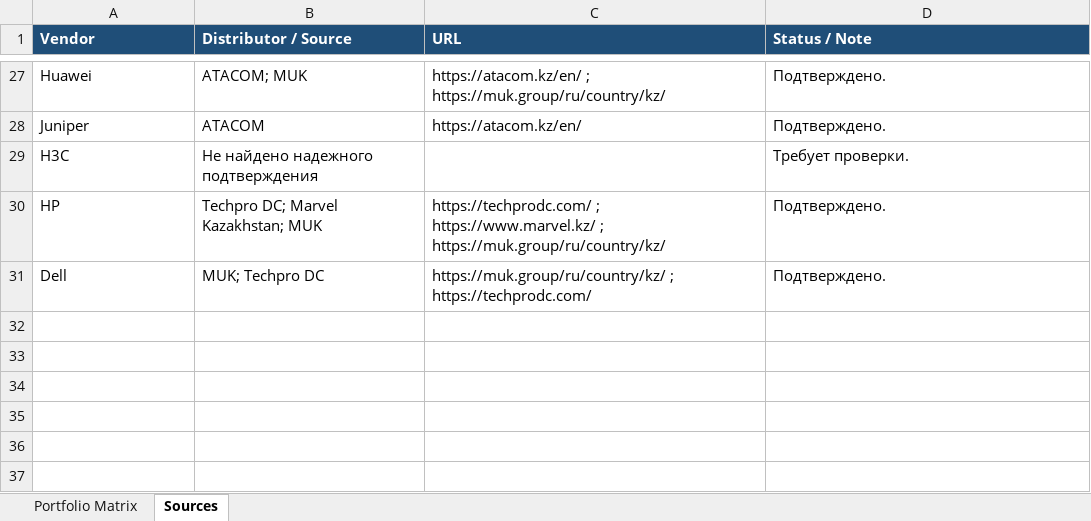
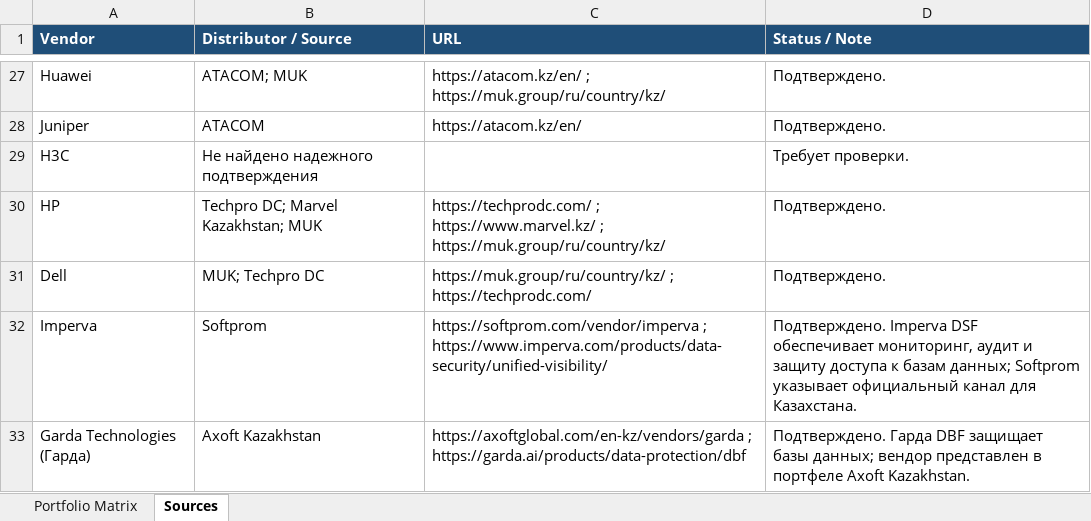
Before and after one commit to irudoy1982/Test, an Excel workbook: vendor_matrix_detailed.xlsx, sheet Sources, drawn as a sheet; only a part is shown, gaps mark what is left out; values as stored, in another font and other column widths than the file's, no borders; table styles not drawn; the diff names each change by its address in the sheet, - before the commit and + after, or states it on an @@ line.

Commit message:
Add Garda and Imperva database security

```diff
--- a/vendor_matrix_detailed.xlsx (sheet Sources)
+++ b/vendor_matrix_detailed.xlsx (sheet Sources)
+row 32: Imperva | Softprom | https://softprom.com/vendor/imperva ; https://www.imperva.com/products/data-security/unified-visibility/ | Подтверждено. Imperva DSF обеспечивает мониторинг, аудит и защиту доступа к базам данных; Softprom указывает официальный канал для Казахстана.
+row 33: Garda Technologies (Гарда) | Axoft Kazakhstan | https://axoftglobal.com/en-kz/vendors/garda ; https://garda.ai/products/data-protection/dbf | Подтверждено. Гарда DBF защищает базы данных; вендор представлен в портфеле Axoft Kazakhstan.
```
Also changed, not shown: sheet Portfolio Matrix, 1 other file.
